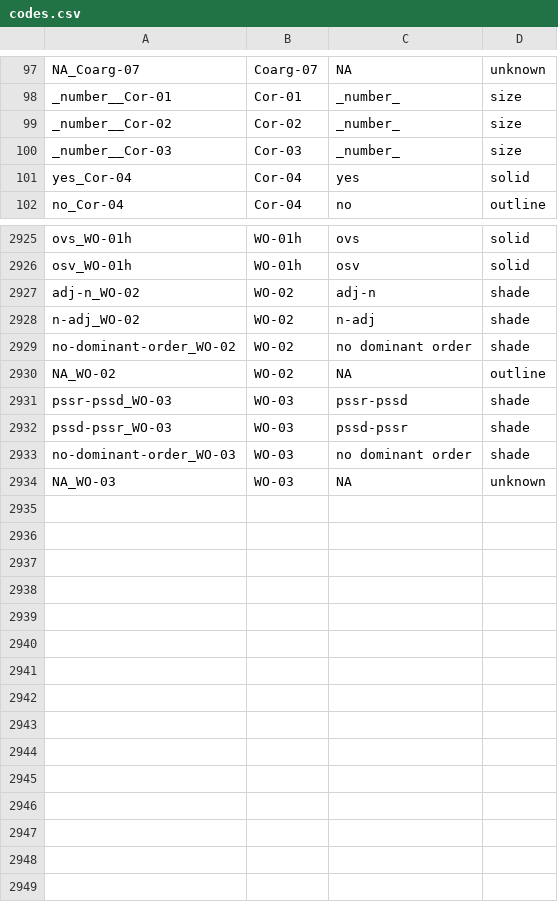
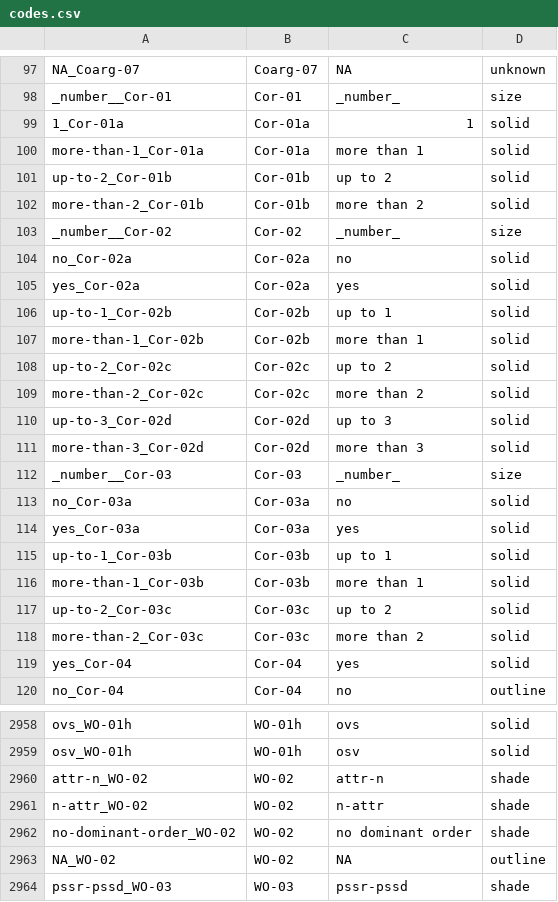
Before and after one commit to PaprikaSteiger/ooaclld, a CSV file: cldf/codes.csv, drawn as a sheet; only a part is shown, gaps mark what is left out; the shorter side is filled out with more unchanged rows; the diff covers the shown part only.

```diff
--- a/cldf/codes.csv
+++ b/cldf/codes.csv
@@ -98,4 +98,22 @@
 "_number__Cor-01","Cor-01","_number_","size"
+"1_Cor-01a","Cor-01a","1","solid"
+"more-than-1_Cor-01a","Cor-01a","more than 1","solid"
+"up-to-2_Cor-01b","Cor-01b","up to 2","solid"
+"more-than-2_Cor-01b","Cor-01b","more than 2","solid"
 "_number__Cor-02","Cor-02","_number_","size"
+"no_Cor-02a","Cor-02a","no","solid"
+"yes_Cor-02a","Cor-02a","yes","solid"
+"up-to-1_Cor-02b","Cor-02b","up to 1","solid"
+"more-than-1_Cor-02b","Cor-02b","more than 1","solid"
+"up-to-2_Cor-02c","Cor-02c","up to 2","solid"
+"more-than-2_Cor-02c","Cor-02c","more than 2","solid"
+"up-to-3_Cor-02d","Cor-02d","up to 3","solid"
+"more-than-3_Cor-02d","Cor-02d","more than 3","solid"
 "_number__Cor-03","Cor-03","_number_","size"
+"no_Cor-03a","Cor-03a","no","solid"
+"yes_Cor-03a","Cor-03a","yes","solid"
+"up-to-1_Cor-03b","Cor-03b","up to 1","solid"
+"more-than-1_Cor-03b","Cor-03b","more than 1","solid"
+"up-to-2_Cor-03c","Cor-03c","up to 2","solid"
+"more-than-2_Cor-03c","Cor-03c","more than 2","solid"
 "yes_Cor-04","Cor-04","yes","solid"
@@ -2926,4 +2959,4 @@
 "osv_WO-01h","WO-01h","osv","solid"
-"adj-n_WO-02","WO-02","adj-n","shade"
-"n-adj_WO-02","WO-02","n-adj","shade"
+"attr-n_WO-02","WO-02","attr-n","shade"
+"n-attr_WO-02","WO-02","n-attr","shade"
 "no-dominant-order_WO-02","WO-02","no dominant order","shade"
```
Also changed, not shown: 15 added rows and 7 edited cells elsewhere in this file, cldf/contributors.csv, cldf/featuresets.csv, 4 other files.
